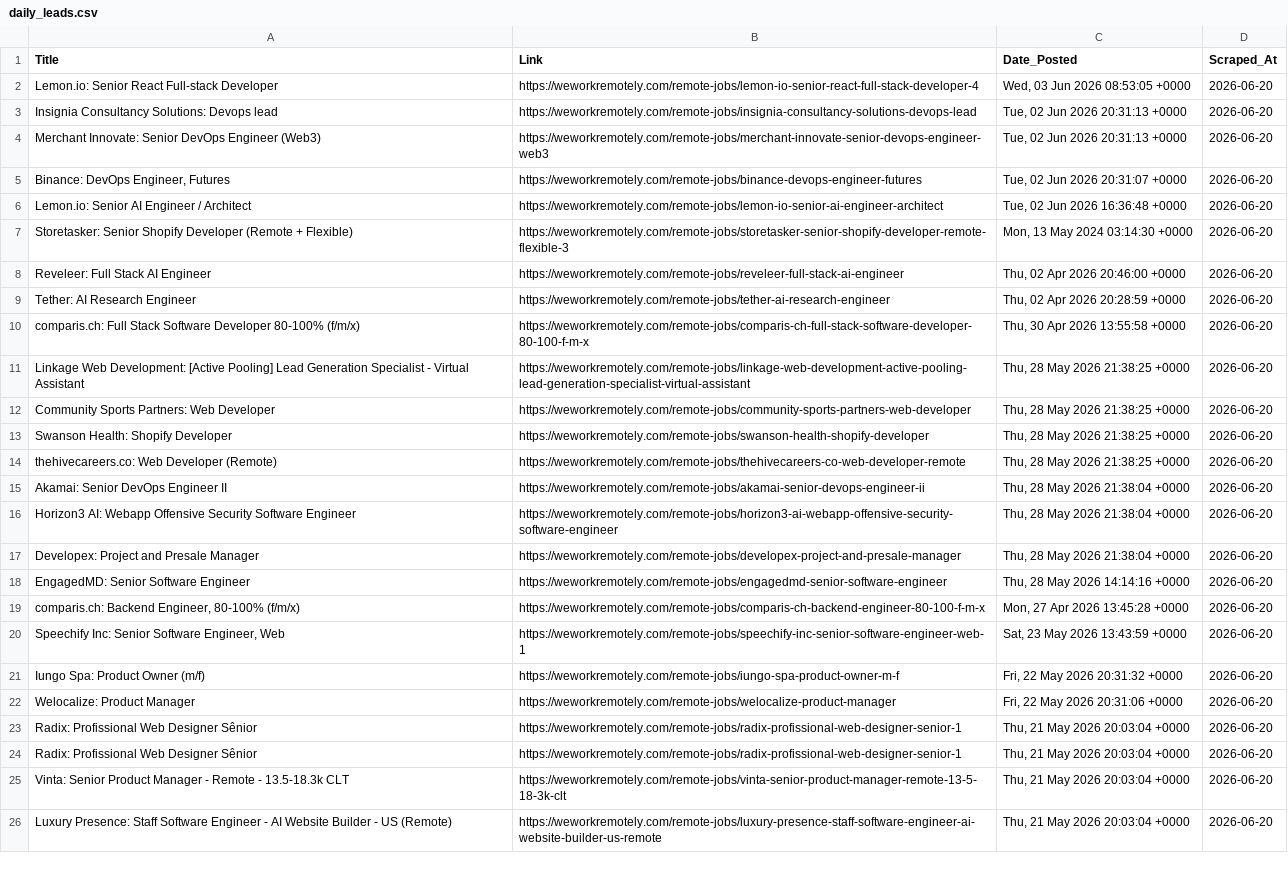
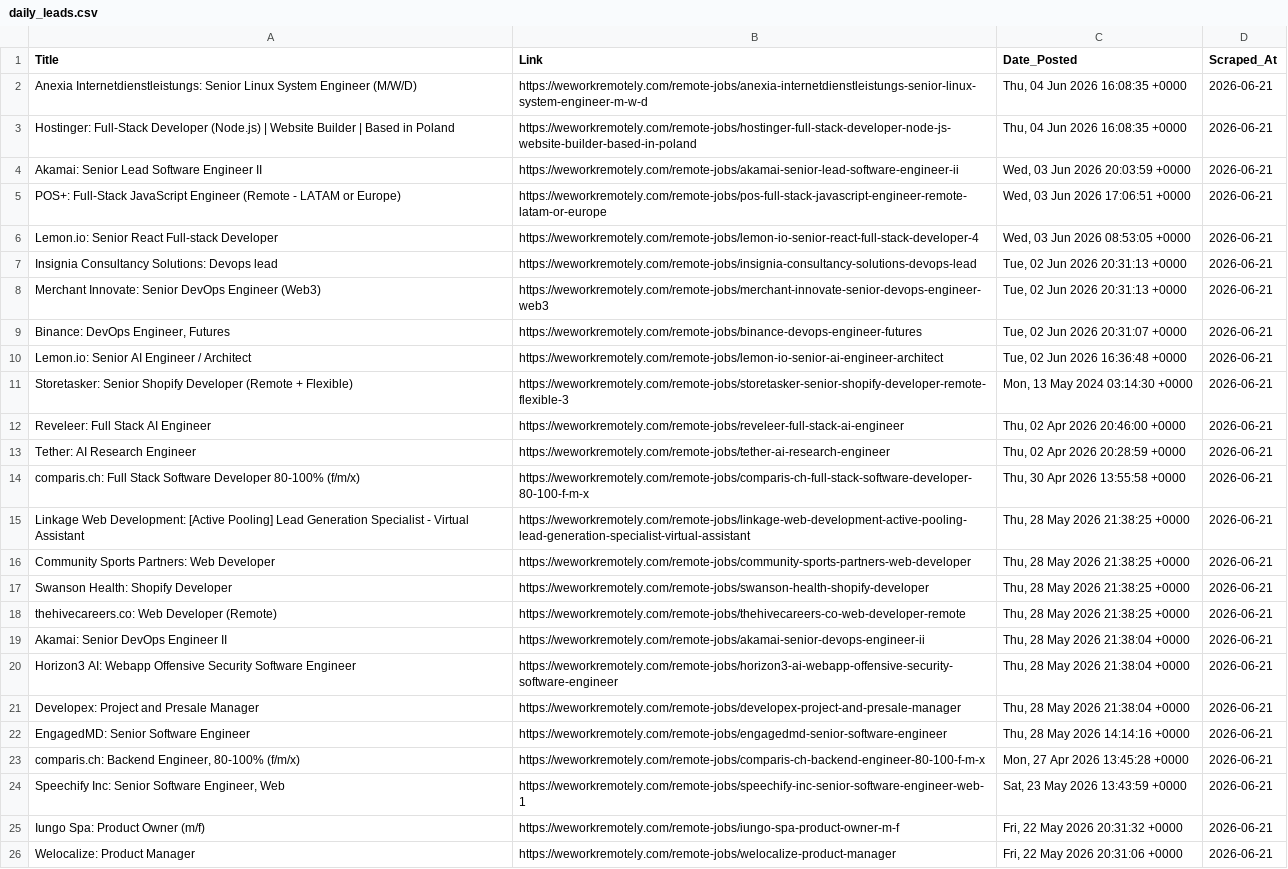
Before and after one commit to Aravindsetti77/data-goldmine, a CSV file: daily_leads.csv, drawn as a sheet; removed rows and columns are numbered as before the commit, all else as after; the diff names each change by its address in the sheet, - before the commit and + after, or states it on an @@ line.

```diff
--- a/daily_leads.csv
+++ b/daily_leads.csv
+row 2: Anexia Internetdienstleistungs: Senior Linux System Engineer (M/W/D) | https://weworkremotely.com/remote-jobs/anexia-internetdienstleistungs-senior-linux-system-engineer-m-w-d | Thu, 04 Jun 2026 16:08:35 +0000 | 2026-06-21
+row 3: Hostinger: Full-Stack Developer (Node.js) | Website Builder | Based in Poland | https://weworkremotely.com/remote-jobs/hostinger-full-stack-developer-node-js-website-builder-based-in-poland | Thu, 04 Jun 2026 16:08:35 +0000 | 2026-06-21
+row 4: Akamai: Senior Lead Software Engineer II | https://weworkremotely.com/remote-jobs/akamai-senior-lead-software-engineer-ii | Wed, 03 Jun 2026 20:03:59 +0000 | 2026-06-21
+row 5: POS+: Full-Stack JavaScript Engineer (Remote - LATAM or Europe) | https://weworkremotely.com/remote-jobs/pos-full-stack-javascript-engineer-remote-latam-or-europe | Wed, 03 Jun 2026 17:06:51 +0000 | 2026-06-21
-D6:D26 (Scraped_At): 2026-06-20
+D6:D26 (Scraped_At): 2026-06-21
-row 23: Radix: Profissional Web Designer Sênior | https://weworkremotely.com/remote-jobs/radix-profissional-web-designer-senior-1 | Thu, 21 May 2026 20:03:04 +0000 | 2026-06-20
-row 24: Radix: Profissional Web Designer Sênior | https://weworkremotely.com/remote-jobs/radix-profissional-web-designer-senior-1 | Thu, 21 May 2026 20:03:04 +0000 | 2026-06-20
-row 25: Vinta: Senior Product Manager - Remote - 13.5-18.3k CLT | https://weworkremotely.com/remote-jobs/vinta-senior-product-manager-remote-13-5-18-3k-clt | Thu, 21 May 2026 20:03:04 +0000 | 2026-06-20
-row 26: Luxury Presence: Staff Software Engineer - AI Website Builder - US (Remote) | https://weworkremotely.com/remote-jobs/luxury-presence-staff-software-engineer-ai-website-builder-us-remote | Thu, 21 May 2026 20:03:04 +0000 | 2026-06-20
```
